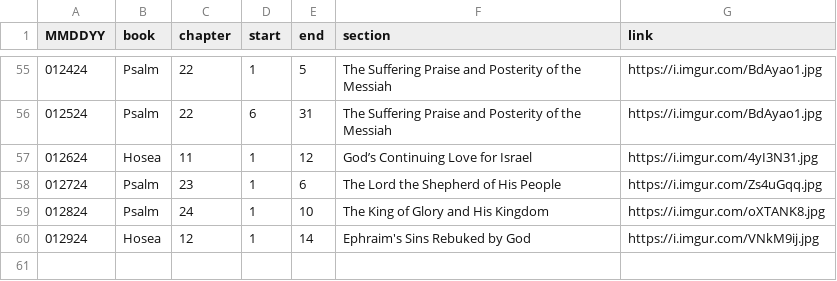
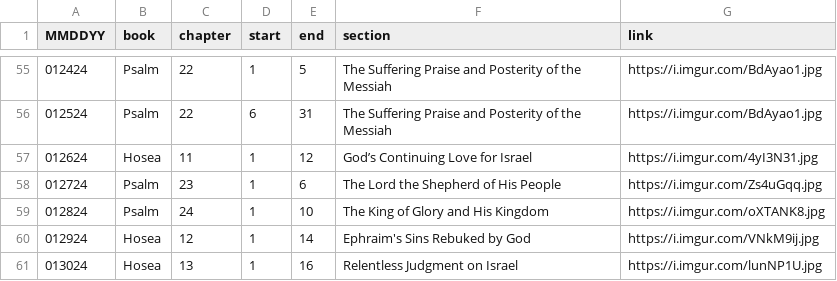
Before and after one commit to marko-polo-cheno/scribblingScribe, a CSV file: bible_outline.csv, drawn as a sheet; only a part is shown, gaps mark what is left out; the diff names each change by its address in the sheet, - before the commit and + after, or states it on an @@ line.

Commit message:
Update bible_outline.csv

```diff
--- a/bible_outline.csv
+++ b/bible_outline.csv
+row 61: 013024 | Hosea | 13 | 1 | 16 | Relentless Judgment on Israel | https://i.imgur.com/lunNP1U.jpg
```
